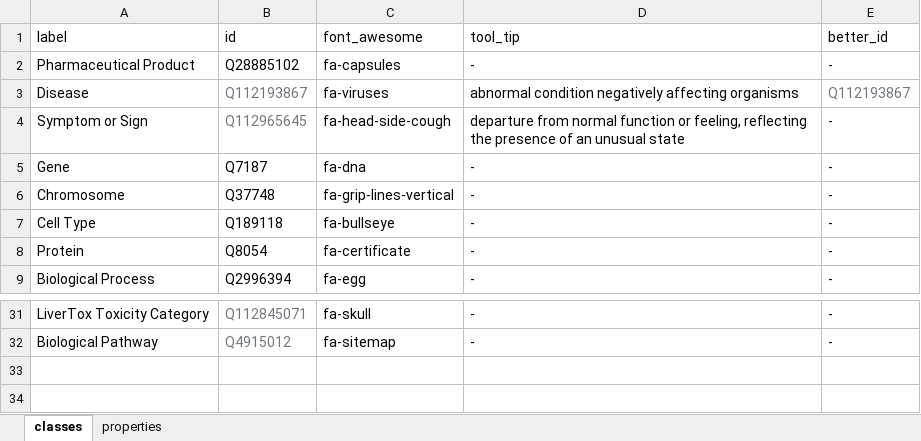
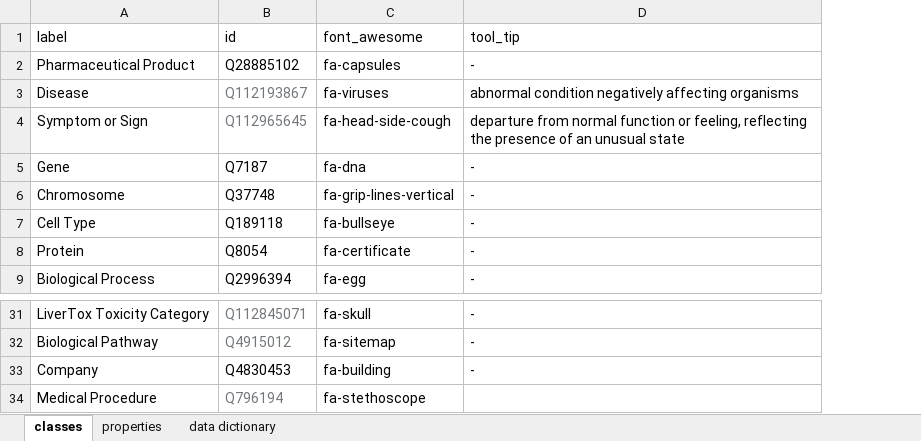
Before and after one commit to thecloudcircle/Sparnatural-1, an Excel workbook: config.xlsx, sheet classes, drawn as a sheet; only a part is shown, gaps mark what is left out; values as stored, in another font and other column widths than the file's, no borders; charts and pictures not drawn; removed rows and columns are numbered as before the commit, all else as after; the diff names each change by its address in the sheet, - before the commit and + after, or states it on an @@ line.

```diff
--- a/config.xlsx (sheet classes)
+++ b/config.xlsx (sheet classes)
+sheet tab: data dictionary
-column E (better_id), rows 2-9: - | Q112193867 | - | - | - | - | - | -; rows 31-32: - | -
+row 33: Company | Q4830453 | fa-building | -
+row 34: Medical Procedure | Q796194 | fa-stethoscope
```
Also changed, not shown: sheet properties, formulas that keep their value, charts or pictures, 2 other files.
